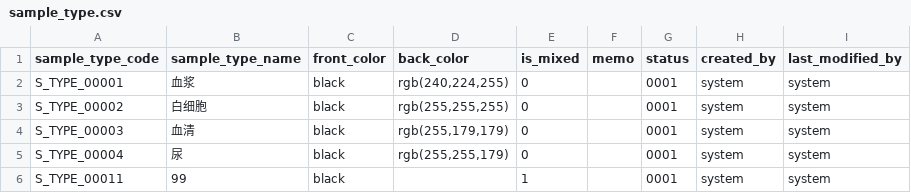
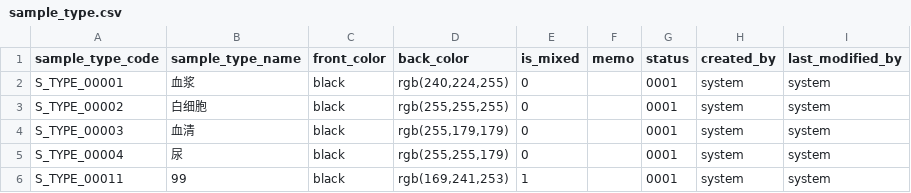
Before and after one commit to kang01/BioBank, a CSV file: src/main/resources/config/liquibase/sample_type.csv, drawn as a sheet.

```diff
--- a/src/main/resources/config/liquibase/sample_type.csv
+++ b/src/main/resources/config/liquibase/sample_type.csv
@@ -5,2 +5,2 @@ S_TYPE_00003;血清;black;rgb(255,179,179);0;;0001;system;system
 S_TYPE_00004;尿;black;rgb(255,255,179);0;;0001;system;system
-S_TYPE_00011;99;black; ;1;;0001;system;system
+S_TYPE_00011;99;black;rgb(169,241,253);1;;0001;system;system
```
Also changed, not shown: 2 other files.
